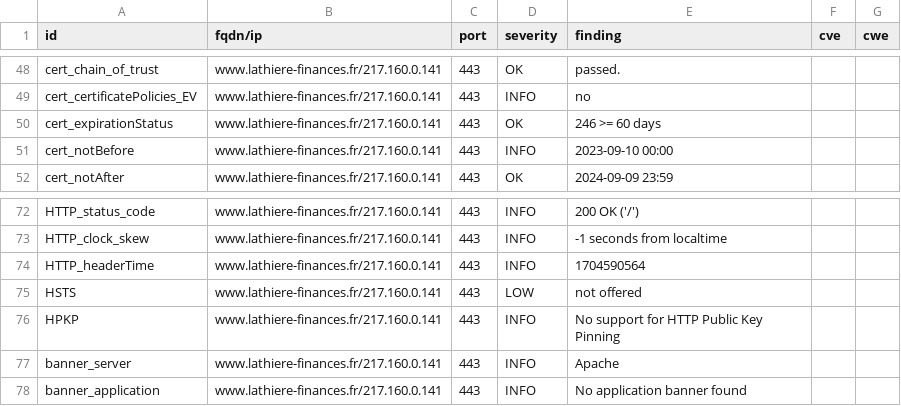
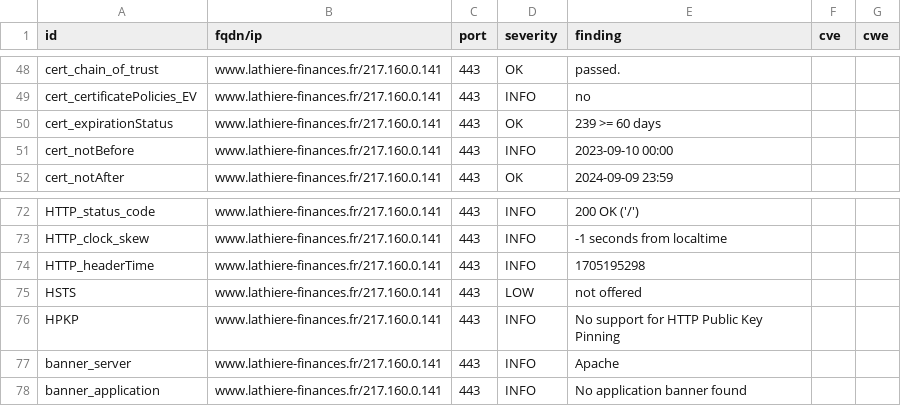
Before and after one commit to Trinacodus/trinalord, a CSV file: results/aHR0cDovL3d3dy5sYXRoaWVyZS1maW5hbmNlcy5mcg==/testssl.csv, drawn as a sheet; only a part is shown, gaps mark what is left out.

```diff
--- a/results/aHR0cDovL3d3dy5sYXRoaWVyZS1maW5hbmNlcy5mcg==/testssl.csv
+++ b/results/aHR0cDovL3d3dy5sYXRoaWVyZS1maW5hbmNlcy5mcg==/testssl.csv
@@ -49,3 +49,3 @@
 "cert_certificatePolicies_EV","www.lathiere-finances.fr/217.160.0.141","443","INFO","no","",""
-"cert_expirationStatus","www.lathiere-finances.fr/217.160.0.141","443","OK","246 >= 60 days","",""
+"cert_expirationStatus","www.lathiere-finances.fr/217.160.0.141","443","OK","239 >= 60 days","",""
 "cert_notBefore","www.lathiere-finances.fr/217.160.0.141","443","INFO","2023-09-10 00:00","",""
@@ -73,3 +73,3 @@
 "HTTP_clock_skew","www.lathiere-finances.fr/217.160.0.141","443","INFO","-1 seconds from localtime","",""
-"HTTP_headerTime","www.lathiere-finances.fr/217.160.0.141","443","INFO","1704590564","",""
+"HTTP_headerTime","www.lathiere-finances.fr/217.160.0.141","443","INFO","1705195298","",""
 "HSTS","www.lathiere-finances.fr/217.160.0.141","443","LOW","not offered","",""
```
Also changed, not shown: 11 other files.
